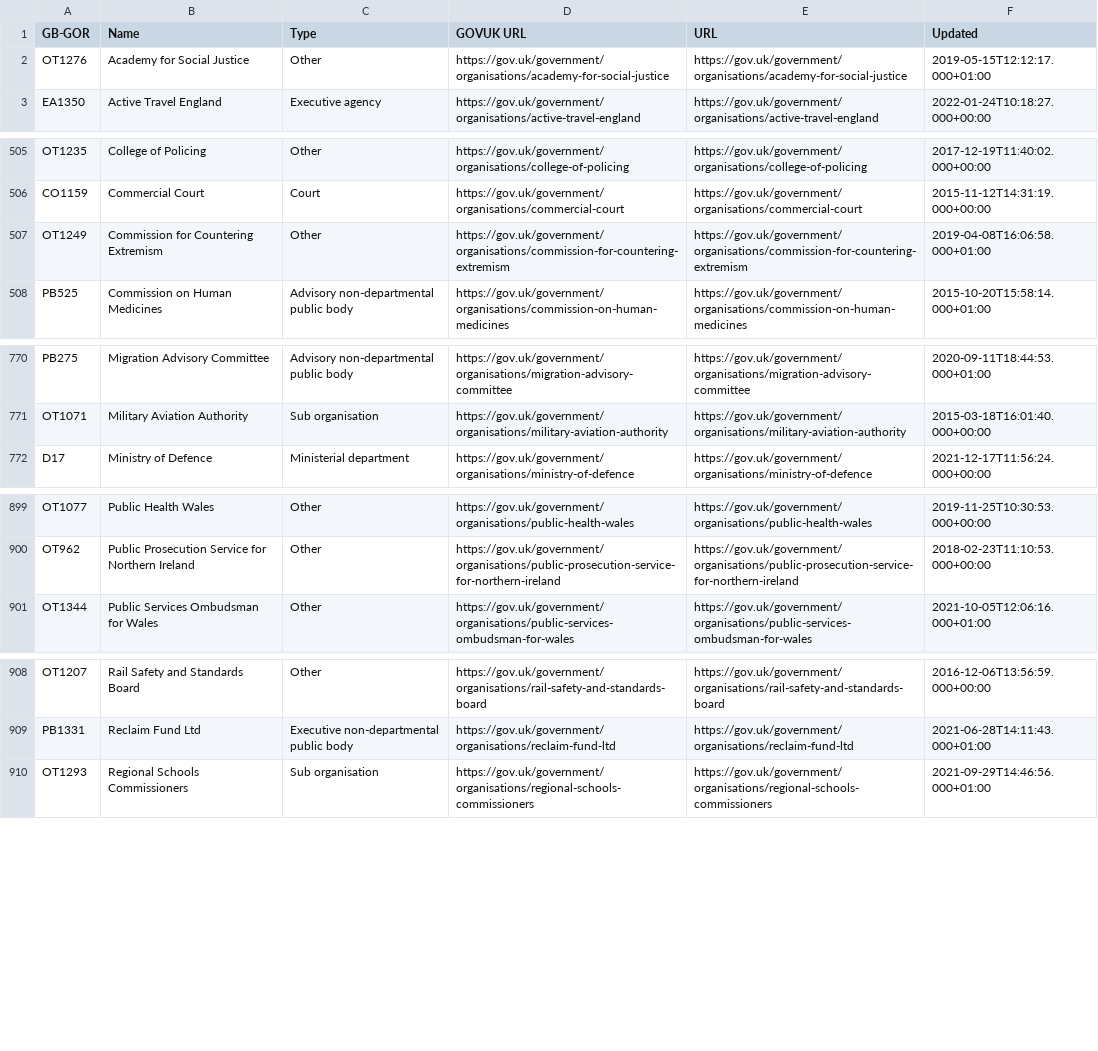
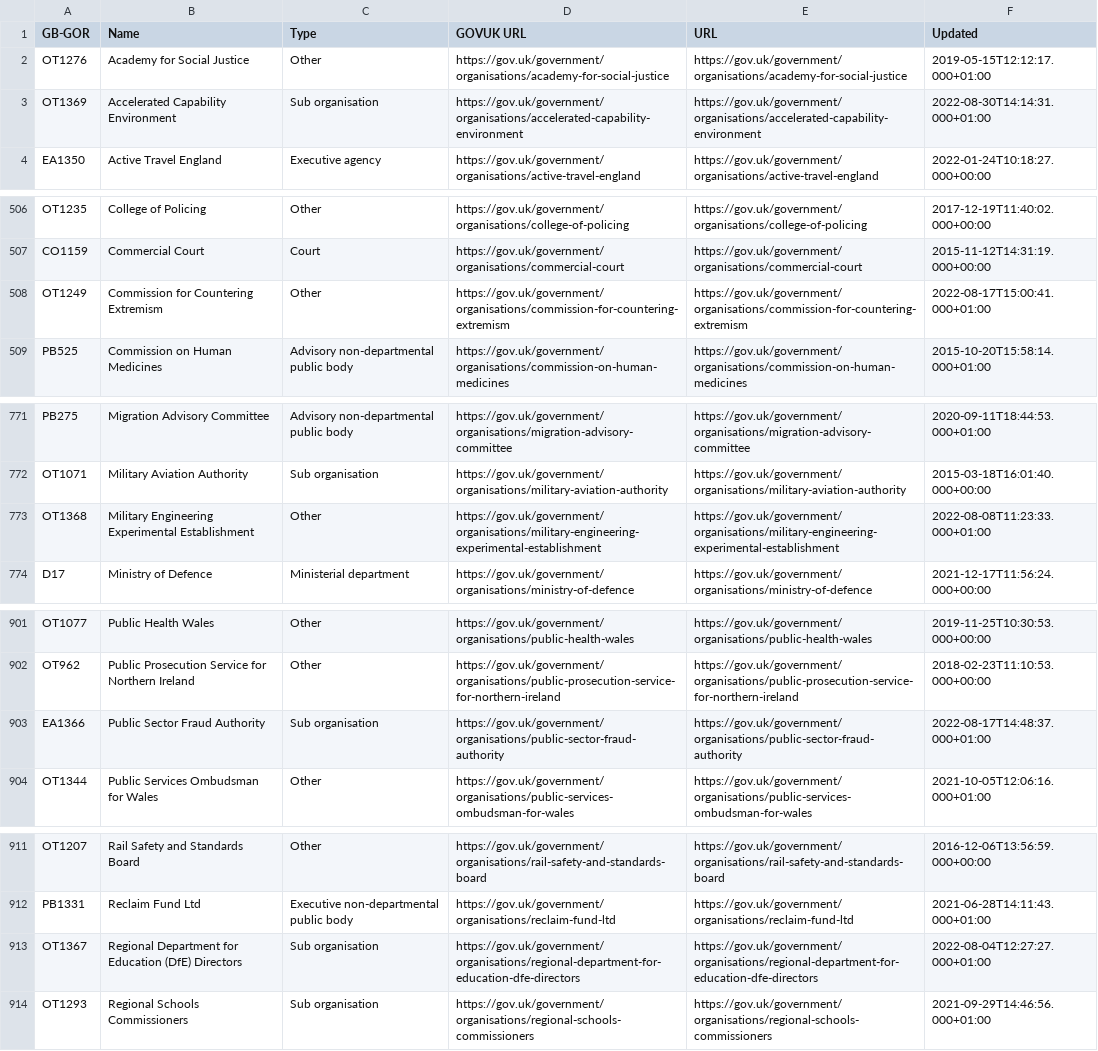
Before and after one commit to odileeds/uk-government-organisations, a CSV file: gov.uk_api_organisations-augmented.csv, drawn as a sheet; only a part is shown, gaps mark what is left out; the diff covers the shown part only.

```diff
--- a/gov.uk_api_organisations-augmented.csv
+++ b/gov.uk_api_organisations-augmented.csv
@@ -2,2 +2,3 @@ GB-GOR,Name,Type,GOVUK URL,URL,Updated
 OT1276,"Academy for Social Justice",Other,https://gov.uk/government/organisations/academy-for-social-justice,https://gov.uk/government/organisations/academy-for-social-justice,2019-05-15T12:12:17.000+01:00
+OT1369,"Accelerated Capability Environment",Sub organisation,https://gov.uk/government/organisations/accelerated-capability-environment,https://gov.uk/government/organisations/accelerated-capability-environment,2022-08-30T14:14:31.000+01:00
 EA1350,"Active Travel England",Executive agency,https://gov.uk/government/organisations/active-travel-england,https://gov.uk/government/organisations/active-travel-england,2022-01-24T10:18:27.000+00:00
@@ -506,3 +507,3 @@ OT1235,"College of Policing",Other,https://gov.uk/government/organisations/colle
 CO1159,"Commercial Court",Court,https://gov.uk/government/organisations/commercial-court,https://gov.uk/government/organisations/commercial-court,2015-11-12T14:31:19.000+00:00
-OT1249,"Commission for Countering Extremism",Other,https://gov.uk/government/organisations/commission-for-countering-extremism,https://gov.uk/government/organisations/commission-for-countering-extremism,2019-04-08T16:06:58.000+01:00
+OT1249,"Commission for Countering Extremism",Other,https://gov.uk/government/organisations/commission-for-countering-extremism,https://gov.uk/government/organisations/commission-for-countering-extremism,2022-08-17T15:00:41.000+01:00
 PB525,"Commission on Human Medicines",Advisory non-departmental public body,https://gov.uk/government/organisations/commission-on-human-medicines,https://gov.uk/government/organisations/commission-on-human-medicines,2015-10-20T15:58:14.000+01:00
@@ -771,2 +772,3 @@ PB275,"Migration Advisory Committee",Advisory non-departmental public body,https
 OT1071,"Military Aviation Authority",Sub organisation,https://gov.uk/government/organisations/military-aviation-authority,https://gov.uk/government/organisations/military-aviation-authority,2015-03-18T16:01:40.000+00:00
+OT1368,"Military Engineering Experimental Establishment",Other,https://gov.uk/government/organisations/military-engineering-experimental-establishment,https://gov.uk/government/organisations/military-engineering-experimental-establishment,2022-08-08T11:23:33.000+01:00
 D17,"Ministry of Defence",Ministerial department,https://gov.uk/government/organisations/ministry-of-defence,https://gov.uk/government/organisations/ministry-of-defence,2021-12-17T11:56:24.000+00:00
@@ -900,2 +902,3 @@ OT1077,"Public Health Wales",Other,https://gov.uk/government/organisations/publi
 OT962,"Public Prosecution Service for Northern Ireland",Other,https://gov.uk/government/organisations/public-prosecution-service-for-northern-ireland,https://gov.uk/government/organisations/public-prosecution-service-for-northern-ireland,2018-02-23T11:10:53.000+00:00
+EA1366,"Public Sector Fraud Authority",Sub organisation,https://gov.uk/government/organisations/public-sector-fraud-authority,https://gov.uk/government/organisations/public-sector-fraud-authority,2022-08-17T14:48:37.000+01:00
 OT1344,"Public Services Ombudsman for Wales",Other,https://gov.uk/government/organisations/public-services-ombudsman-for-wales,https://gov.uk/government/organisations/public-services-ombudsman-for-wales,2021-10-05T12:06:16.000+01:00
@@ -909,2 +912,3 @@ OT1207,"Rail Safety and Standards Board",Other,https://gov.uk/government/organis
 PB1331,"Reclaim Fund Ltd",Executive non-departmental public body,https://gov.uk/government/organisations/reclaim-fund-ltd,https://gov.uk/government/organisations/reclaim-fund-ltd,2021-06-28T14:11:43.000+01:00
+OT1367,"Regional Department for Education (DfE) Directors ",Sub organisation,https://gov.uk/government/organisations/regional-department-for-education-dfe-directors,https://gov.uk/government/organisations/regional-department-for-education-dfe-directors,2022-08-04T12:27:27.000+01:00
 OT1293,"Regional Schools Commissioners",Sub organisation,https://gov.uk/government/organisations/regional-schools-commissioners,https://gov.uk/government/organisations/regional-schools-commissioners,2021-09-29T14:46:56.000+01:00
```
Also changed, not shown: 13 edited cells elsewhere in this file, gov.uk_api_organisations-augmented.tsv, gov.uk_government_organisations-augmented.csv, 6 other files.
